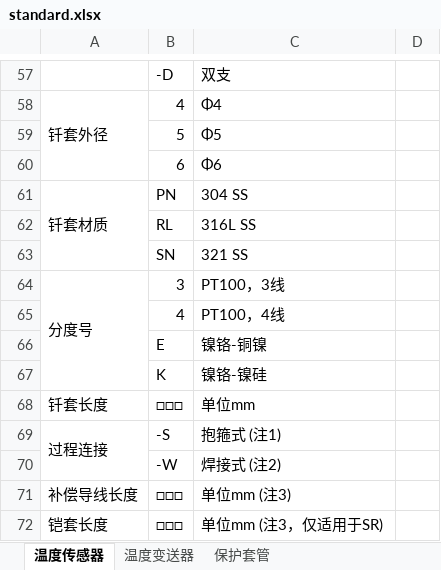
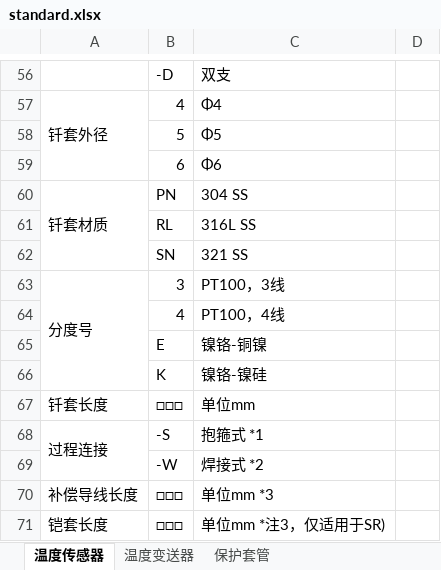
Before and after one commit to FiresJoeng/sensor_seg, an Excel workbook: libs/standard.xlsx, sheet 温度传感器, drawn as a sheet; only a part is shown, gaps mark what is left out; values as stored, in another font and other column widths than the file's, no cell formats; addresses are those after the commit; the diff covers the shown part only; the diff names each change by its address in the sheet, - before the commit and + after, or states it on an @@ line.

```diff
--- a/libs/standard.xlsx (sheet 温度传感器)
+++ b/libs/standard.xlsx (sheet 温度传感器)
-C68: 抱箍式 (注1)
+C68: 抱箍式 *1
-C69: 焊接式 (注2)
+C69: 焊接式 *2
-C70: 单位mm (注3)
+C70: 单位mm *3
-C71: 单位mm (注3，仅适用于SR)
+C71: 单位mm *注3，仅适用于SR)
```
Also changed, not shown: 1 removed row, 3 edited cells and merged cells elsewhere in this sheet, sheet 保护套管, sheet 温度变送器, cell formats.
